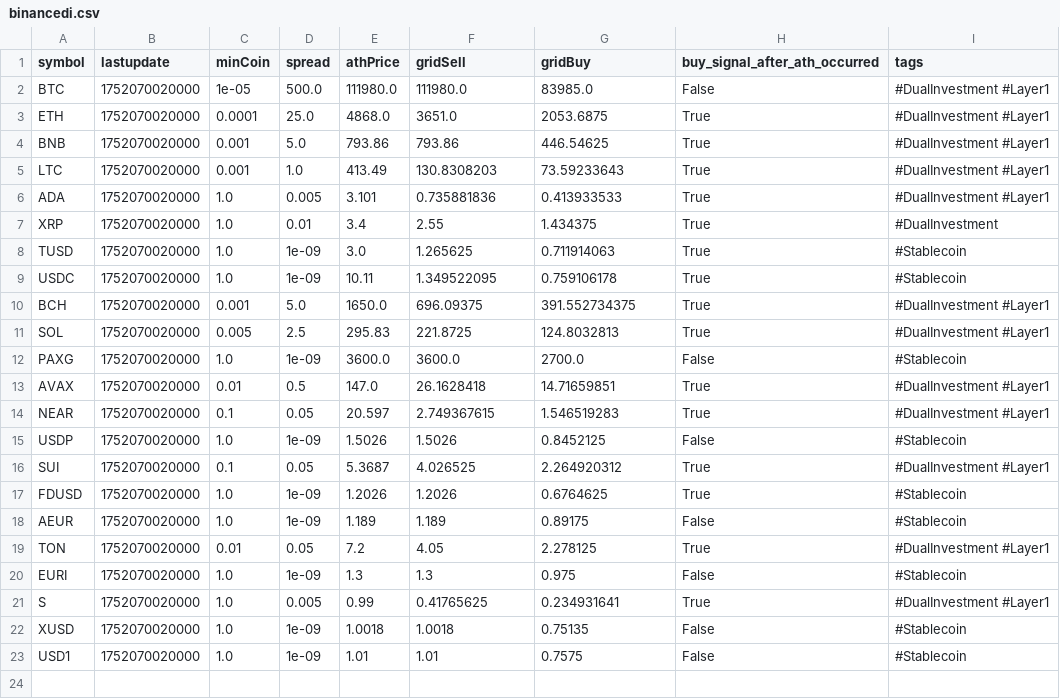
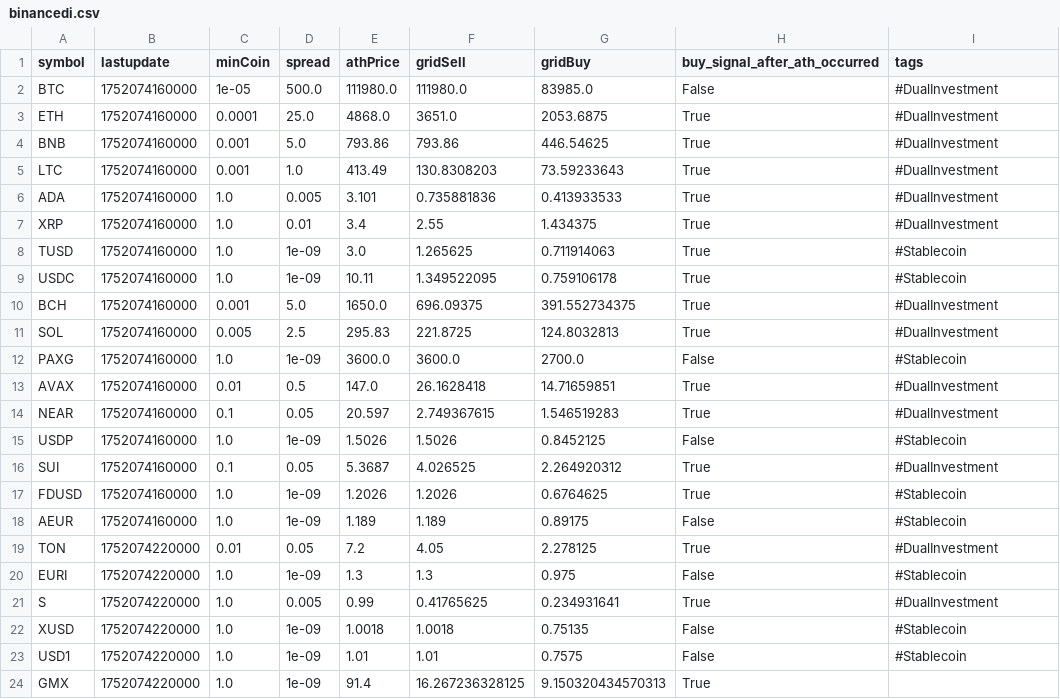
Before and after one commit to praston25/alert, a CSV file: binancedi.csv, drawn as a sheet.

Commit message:
update binance.csv

```diff
--- a/binancedi.csv
+++ b/binancedi.csv
@@ -1,23 +1,24 @@
 symbol,lastupdate,minCoin,spread,athPrice,gridSell,gridBuy,buy_signal_after_ath_occurred,tags
-BTC,1752070020000,1e-05,500.0,111980.0,111980.0,83985.0,False,#DualInvestment #Layer1
-ETH,1752070020000,0.0001,25.0,4868.0,3651.0,2053.6875,True,#DualInvestment #Layer1
-BNB,1752070020000,0.001,5.0,793.86,793.86,446.54625,True,#DualInvestment #Layer1
-LTC,1752070020000,0.001,1.0,413.49,130.8308203,73.59233643,True,#DualInvestment #Layer1
-ADA,1752070020000,1.0,0.005,3.101,0.735881836,0.413933533,True,#DualInvestment #Layer1
-XRP,1752070020000,1.0,0.01,3.4,2.55,1.434375,True,#DualInvestment
-TUSD,1752070020000,1.0,1e-09,3.0,1.265625,0.711914063,True,#Stablecoin
-USDC,1752070020000,1.0,1e-09,10.11,1.349522095,0.759106178,True,#Stablecoin
-BCH,1752070020000,0.001,5.0,1650.0,696.09375,391.552734375,True,#DualInvestment #Layer1
-SOL,1752070020000,0.005,2.5,295.83,221.8725,124.8032813,True,#DualInvestment #Layer1
-PAXG,1752070020000,1.0,1e-09,3600.0,3600.0,2700.0,False,#Stablecoin
-AVAX,1752070020000,0.01,0.5,147.0,26.1628418,14.71659851,True,#DualInvestment #Layer1
-NEAR,1752070020000,0.1,0.05,20.597,2.749367615,1.546519283,True,#DualInvestment #Layer1
-USDP,1752070020000,1.0,1e-09,1.5026,1.5026,0.8452125,False,#Stablecoin
-SUI,1752070020000,0.1,0.05,5.3687,4.026525,2.264920312,True,#DualInvestment #Layer1
-FDUSD,1752070020000,1.0,1e-09,1.2026,1.2026,0.6764625,True,#Stablecoin
-AEUR,1752070020000,1.0,1e-09,1.189,1.189,0.89175,False,#Stablecoin
-TON,1752070020000,0.01,0.05,7.2,4.05,2.278125,True,#DualInvestment #Layer1
-EURI,1752070020000,1.0,1e-09,1.3,1.3,0.975,False,#Stablecoin
-S,1752070020000,1.0,0.005,0.99,0.41765625,0.234931641,True,#DualInvestment #Layer1
-XUSD,1752070020000,1.0,1e-09,1.0018,1.0018,0.75135,False,#Stablecoin
-USD1,1752070020000,1.0,1e-09,1.01,1.01,0.7575,False,#Stablecoin
+BTC,1752074160000,1e-05,500.0,111980.0,111980.0,83985.0,False,#DualInvestment
+ETH,1752074160000,0.0001,25.0,4868.0,3651.0,2053.6875,True,#DualInvestment
+BNB,1752074160000,0.001,5.0,793.86,793.86,446.54625,True,#DualInvestment
+LTC,1752074160000,0.001,1.0,413.49,130.8308203,73.59233643,True,#DualInvestment
+ADA,1752074160000,1.0,0.005,3.101,0.735881836,0.413933533,True,#DualInvestment
+XRP,1752074160000,1.0,0.01,3.4,2.55,1.434375,True,#DualInvestment
+TUSD,1752074160000,1.0,1e-09,3.0,1.265625,0.711914063,True,#Stablecoin
+USDC,1752074160000,1.0,1e-09,10.11,1.349522095,0.759106178,True,#Stablecoin
+BCH,1752074160000,0.001,5.0,1650.0,696.09375,391.552734375,True,#DualInvestment
+SOL,1752074160000,0.005,2.5,295.83,221.8725,124.8032813,True,#DualInvestment
+PAXG,1752074160000,1.0,1e-09,3600.0,3600.0,2700.0,False,#Stablecoin
+AVAX,1752074160000,0.01,0.5,147.0,26.1628418,14.71659851,True,#DualInvestment
+NEAR,1752074160000,0.1,0.05,20.597,2.749367615,1.546519283,True,#DualInvestment
+USDP,1752074160000,1.0,1e-09,1.5026,1.5026,0.8452125,False,#Stablecoin
+SUI,1752074160000,0.1,0.05,5.3687,4.026525,2.264920312,True,#DualInvestment
+FDUSD,1752074160000,1.0,1e-09,1.2026,1.2026,0.6764625,True,#Stablecoin
+AEUR,1752074160000,1.0,1e-09,1.189,1.189,0.89175,False,#Stablecoin
+TON,1752074220000,0.01,0.05,7.2,4.05,2.278125,True,#DualInvestment
+EURI,1752074220000,1.0,1e-09,1.3,1.3,0.975,False,#Stablecoin
+S,1752074220000,1.0,0.005,0.99,0.41765625,0.234931641,True,#DualInvestment
+XUSD,1752074220000,1.0,1e-09,1.0018,1.0018,0.75135,False,#Stablecoin
+USD1,1752074220000,1.0,1e-09,1.01,1.01,0.7575,False,#Stablecoin
+GMX,1752074220000,1.0,1e-09,91.4,16.267236328125,9.150320434570313,True,
```
